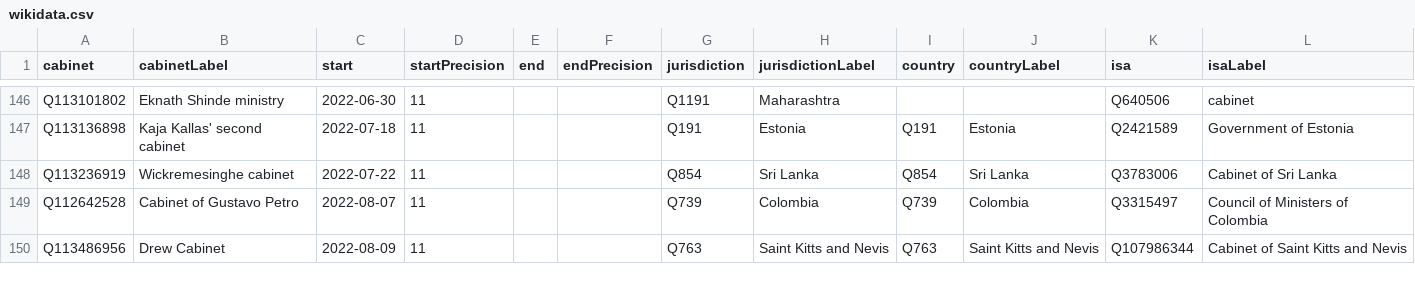
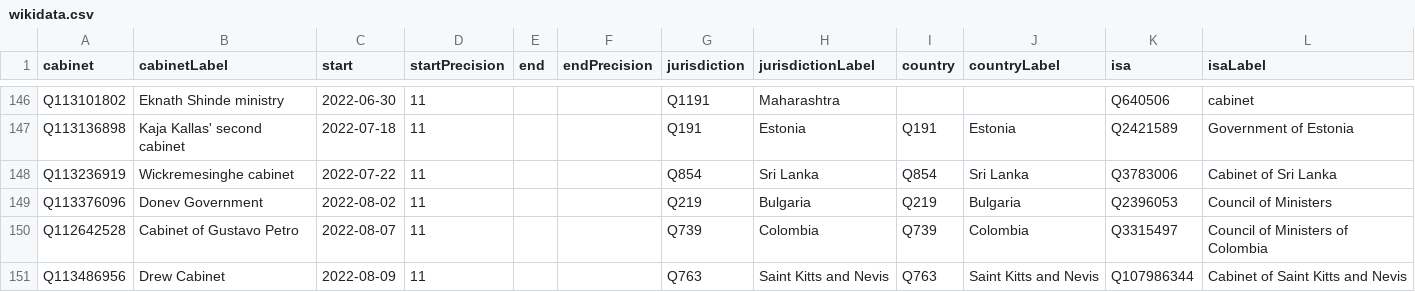
Before and after one commit to every-politician-scrapers/current-governments-enwiki, a CSV file: data/wikidata.csv, drawn as a sheet; only a part is shown, gaps mark what is left out; the diff names each change by its address in the sheet, - before the commit and + after, or states it on an @@ line.

Commit message:
Compare external sources to Wikidata

```diff
--- a/data/wikidata.csv
+++ b/data/wikidata.csv
+row 149: Q113376096 | Donev Government | 2022-08-02 | 11 |  |  | Q219 | Bulgaria | Q219 | Bulgaria | Q2396053 | Council of Ministers
```
Also changed, not shown: data/wikipedia.csv.
